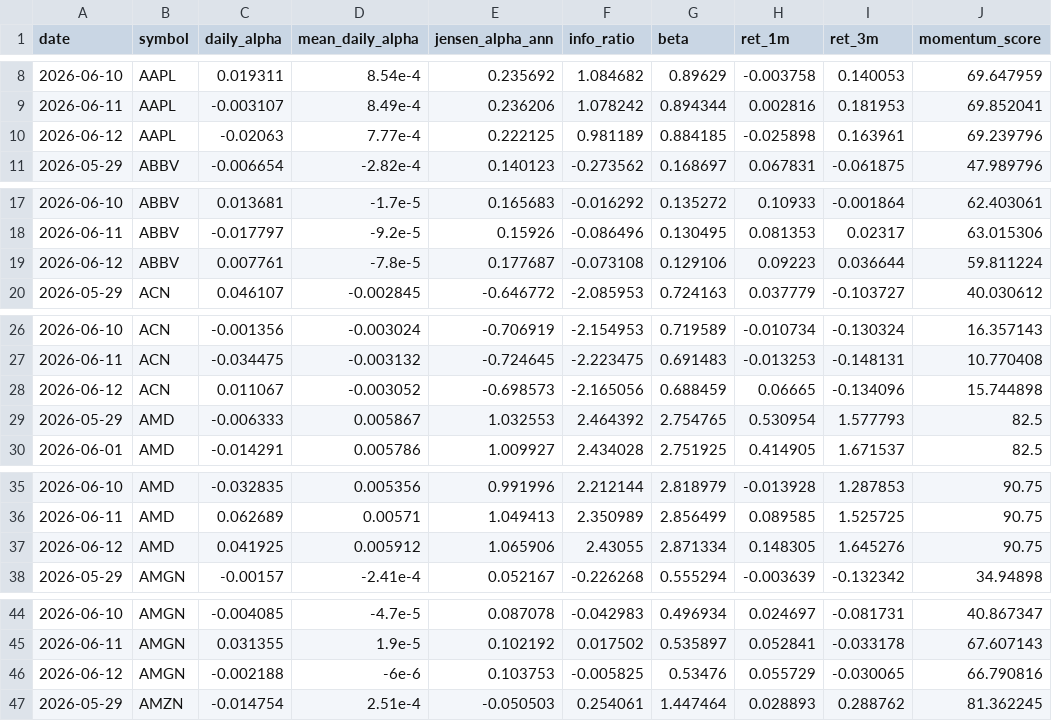
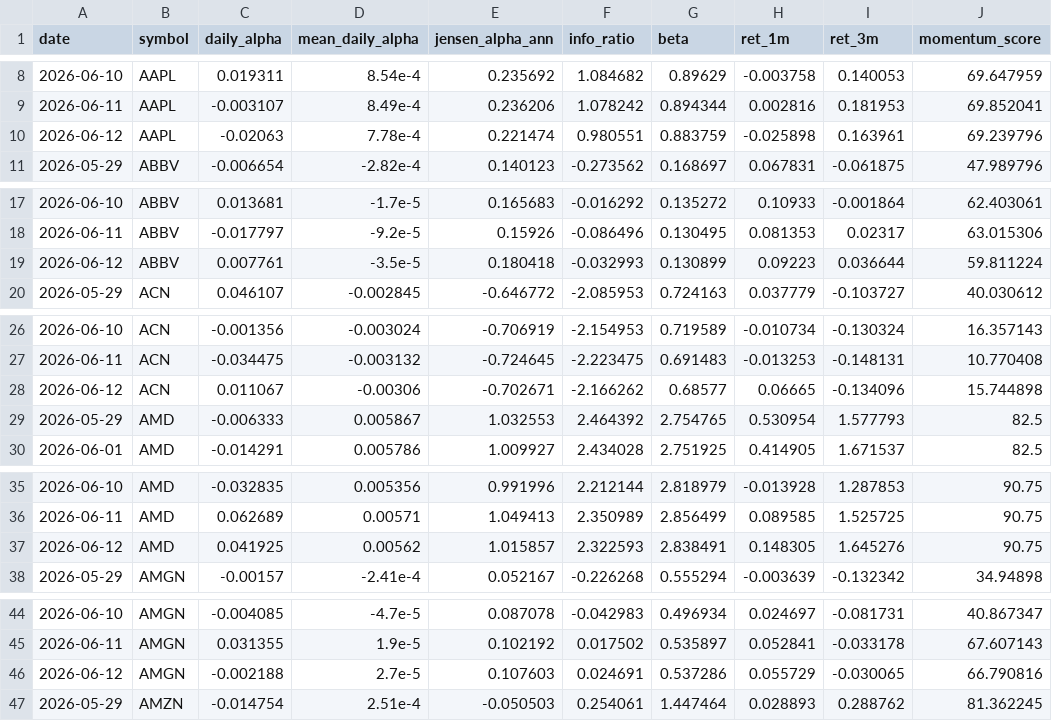
Before and after one commit to notrealmateja/r-screener, a CSV file: app/alpha_history.csv, drawn as a sheet; only a part is shown, gaps mark what is left out; the diff covers the shown part only.

```diff
--- a/app/alpha_history.csv
+++ b/app/alpha_history.csv
@@ -9,3 +9,3 @@ date,symbol,daily_alpha,mean_daily_alpha,jensen_alpha_ann,info_ratio,beta,ret_1m
 2026-06-11,AAPL,-0.003107,8.49e-4,0.236206,1.078242,0.894344,0.002816,0.181953,69.852041
-2026-06-12,AAPL,-0.02063,7.77e-4,0.222125,0.981189,0.884185,-0.025898,0.163961,69.239796
+2026-06-12,AAPL,-0.02063,7.78e-4,0.221474,0.980551,0.883759,-0.025898,0.163961,69.239796
 2026-05-29,ABBV,-0.006654,-2.82e-4,0.140123,-0.273562,0.168697,0.067831,-0.061875,47.989796
@@ -18,3 +18,3 @@ date,symbol,daily_alpha,mean_daily_alpha,jensen_alpha_ann,info_ratio,beta,ret_1m
 2026-06-11,ABBV,-0.017797,-9.2e-5,0.15926,-0.086496,0.130495,0.081353,0.02317,63.015306
-2026-06-12,ABBV,0.007761,-7.8e-5,0.177687,-0.073108,0.129106,0.09223,0.036644,59.811224
+2026-06-12,ABBV,0.007761,-3.5e-5,0.180418,-0.032993,0.130899,0.09223,0.036644,59.811224
 2026-05-29,ACN,0.046107,-0.002845,-0.646772,-2.085953,0.724163,0.037779,-0.103727,40.030612
@@ -27,3 +27,3 @@ date,symbol,daily_alpha,mean_daily_alpha,jensen_alpha_ann,info_ratio,beta,ret_1m
 2026-06-11,ACN,-0.034475,-0.003132,-0.724645,-2.223475,0.691483,-0.013253,-0.148131,10.770408
-2026-06-12,ACN,0.011067,-0.003052,-0.698573,-2.165056,0.688459,0.06665,-0.134096,15.744898
+2026-06-12,ACN,0.011067,-0.00306,-0.702671,-2.166262,0.68577,0.06665,-0.134096,15.744898
 2026-05-29,AMD,-0.006333,0.005867,1.032553,2.464392,2.754765,0.530954,1.577793,82.5
@@ -36,3 +36,3 @@ date,symbol,daily_alpha,mean_daily_alpha,jensen_alpha_ann,info_ratio,beta,ret_1m
 2026-06-11,AMD,0.062689,0.00571,1.049413,2.350989,2.856499,0.089585,1.525725,90.75
-2026-06-12,AMD,0.041925,0.005912,1.065906,2.43055,2.871334,0.148305,1.645276,90.75
+2026-06-12,AMD,0.041925,0.00562,1.015857,2.322593,2.838491,0.148305,1.645276,90.75
 2026-05-29,AMGN,-0.00157,-2.41e-4,0.052167,-0.226268,0.555294,-0.003639,-0.132342,34.94898
@@ -45,3 +45,3 @@ date,symbol,daily_alpha,mean_daily_alpha,jensen_alpha_ann,info_ratio,beta,ret_1m
 2026-06-11,AMGN,0.031355,1.9e-5,0.102192,0.017502,0.535897,0.052841,-0.033178,67.607143
-2026-06-12,AMGN,-0.002188,-6e-6,0.103753,-0.005825,0.53476,0.055729,-0.030065,66.790816
+2026-06-12,AMGN,-0.002188,2.7e-5,0.107603,0.024691,0.537286,0.055729,-0.030065,66.790816
 2026-05-29,AMZN,-0.014754,2.51e-4,-0.050503,0.254061,1.447464,0.028893,0.288762,81.362245
```
Also changed, not shown: 180 edited cells elsewhere in this file, app/momentum_scored.csv, app/wsb_trending.csv, 14 other files.
